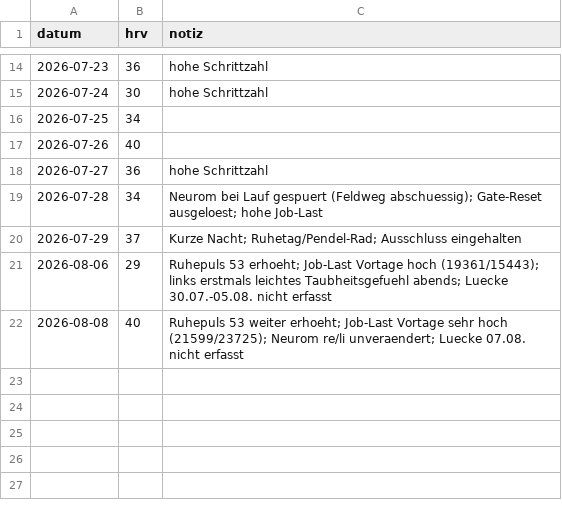
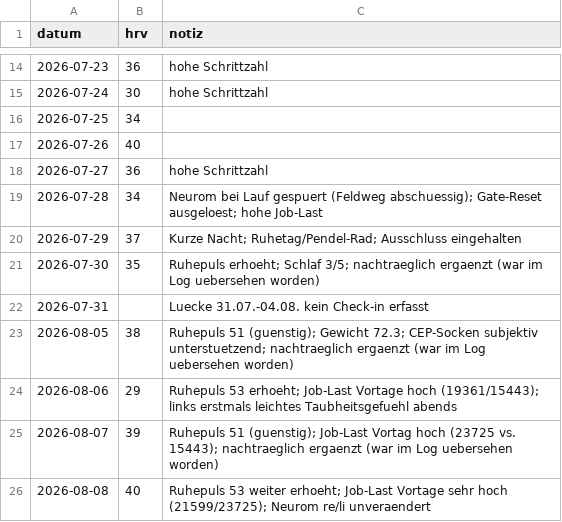
Before and after one commit to User-tjw/training-board, a CSV file: cowork/hrv-historie.csv, drawn as a sheet; only a part is shown, gaps mark what is left out.

Commit message:
HRV-Log-Korrektur: uebersehene Eintraege 30.07./05.08./07.08. nachgetragen, echte Luecke auf 31.07.-04.08. korrigiert

```diff
--- a/cowork/hrv-historie.csv
+++ b/cowork/hrv-historie.csv
@@ -20,3 +20,7 @@ datum,hrv,notiz
 2026-07-29,37,Kurze Nacht; Ruhetag/Pendel-Rad; Ausschluss eingehalten
-2026-08-06,29,Ruhepuls 53 erhoeht; Job-Last Vortage hoch (19361/15443); links erstmals leichtes Taubheitsgefuehl abends; Luecke 30.07.-05.08. nicht erfasst
-2026-08-08,40,Ruhepuls 53 weiter erhoeht; Job-Last Vortage sehr hoch (21599/23725); Neurom re/li unveraendert; Luecke 07.08. nicht erfasst
+2026-07-30,35,Ruhepuls erhoeht; Schlaf 3/5; nachtraeglich ergaenzt (war im Log uebersehen worden)
+2026-07-31,,Luecke 31.07.-04.08. kein Check-in erfasst
+2026-08-05,38,Ruhepuls 51 (guenstig); Gewicht 72.3; CEP-Socken subjektiv unterstuetzend; nachtraeglich ergaenzt (war im Log uebersehen worden)
+2026-08-06,29,Ruhepuls 53 erhoeht; Job-Last Vortage hoch (19361/15443); links erstmals leichtes Taubheitsgefuehl abends
+2026-08-07,39,Ruhepuls 51 (guenstig); Job-Last Vortag hoch (23725 vs. 15443); nachtraeglich ergaenzt (war im Log uebersehen worden)
+2026-08-08,40,Ruhepuls 53 weiter erhoeht; Job-Last Vortage sehr hoch (21599/23725); Neurom re/li unveraendert
```
